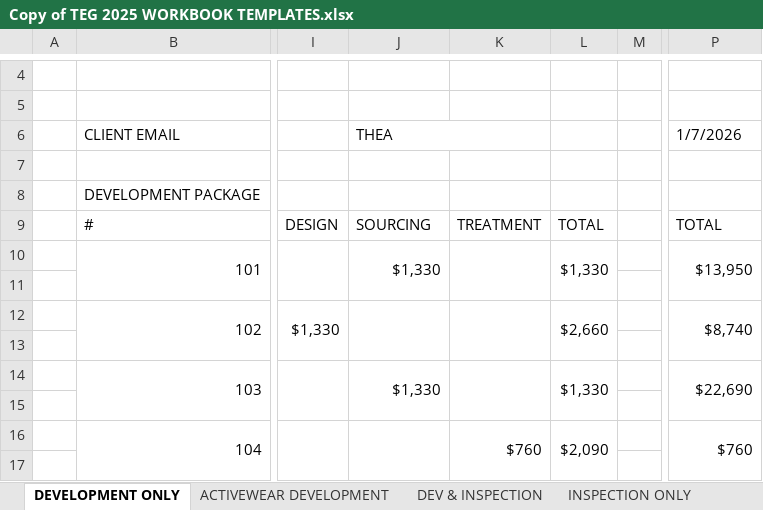
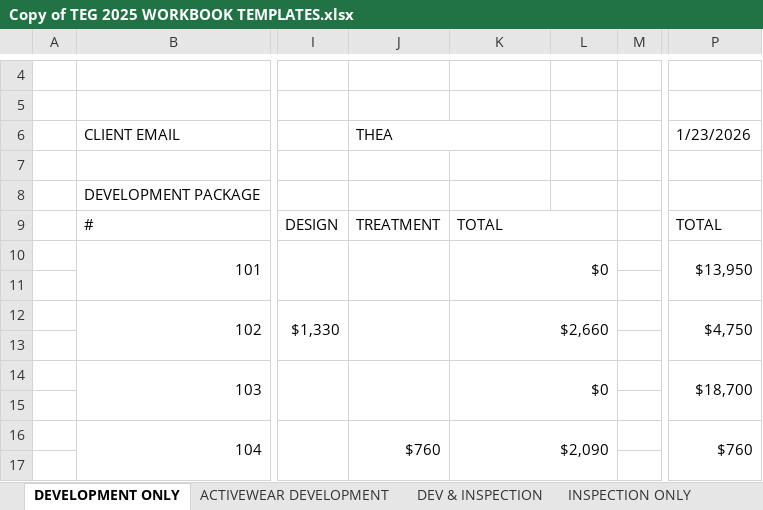
Before and after one commit to ApplyGPT/TEG_Monday_Dashboard, an Excel workbook: inputs/Copy of TEG 2025 WORKBOOK TEMPLATES.xlsx, sheet DEVELOPMENT ONLY, drawn as a sheet; only a part is shown, gaps mark what is left out; values as stored, in another font and other column widths than the file's, no cell formats; removed rows and columns are numbered as before the commit, all else as after; the diff covers the shown part only; the diff names each change by its address in the sheet, - before the commit and + after, or states it on an @@ line.

```diff
--- a/inputs/Copy of TEG 2025 WORKBOOK TEMPLATES.xlsx (sheet DEVELOPMENT ONLY)
+++ b/inputs/Copy of TEG 2025 WORKBOOK TEMPLATES.xlsx (sheet DEVELOPMENT ONLY)
-P6: 1/7/2026
+P6: 1/23/2026
-J9: SOURCING
+J9: TREATMENT
-K9: TREATMENT
+K9: TOTAL
+K9:L9 merged
-L9: TOTAL
+L9: (empty)
-J10: $1,330
+J10: (empty)
-K10: (empty)
+K10: $0
-K10:K11 merged
+K10:L11 merged
-L10: $1,330
+L10: (empty)
-L10:L11 merged
-K12: (empty)
+K12: $2,660
-K12:K13 merged
+K12:L13 merged
-L12: $2,660
+L12: (empty)
-L12:L13 merged
-P12: $8,740
+P12: $4,750
-J14: $1,330
+J14: (empty)
-K14: (empty)
+K14: $0
-K14:K15 merged
+K14:L15 merged
-L14: $1,330
+L14: (empty)
-L14:L15 merged
-P14: $22,690
+P14: $18,700
-J16: (empty)
+J16: $760
-K16: $760
+K16: $2,090
-K16:K17 merged
+K16:L17 merged
-L16: $2,090
+L16: (empty)
-L16:L17 merged
```
Also changed, not shown: 4 added rows, 15 edited cells and merged cells elsewhere in this sheet, sheet ADDITIONAL SAMPLES, sheet BLANKS, sheet INSPECTION ONLY, sheet ACTIVEWEAR DEVELOPMENT, sheet DEV & INSPECTION, sheet PRODUCTION, cell formats, 1 other file.
